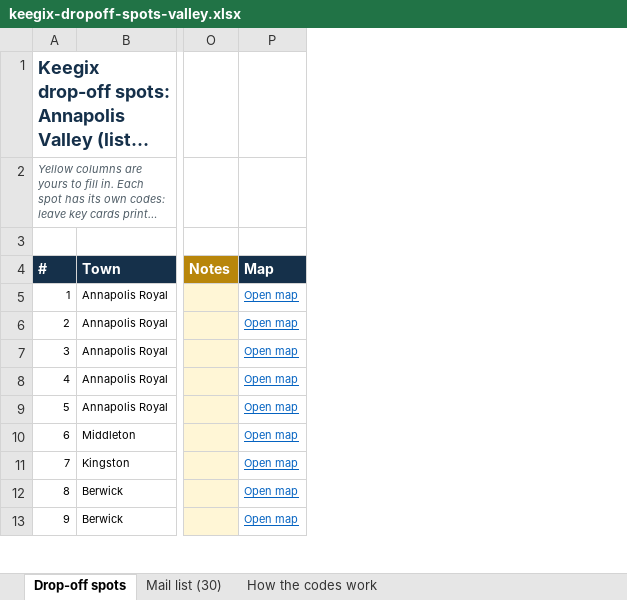
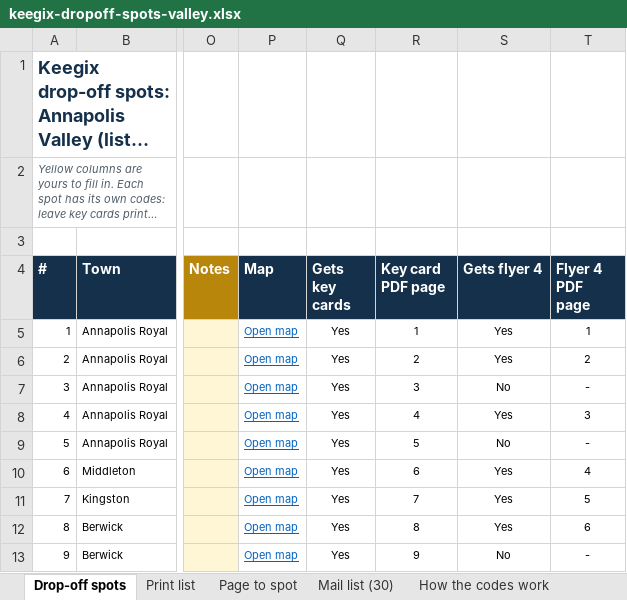
Before and after one commit to vk1311/Social-posts, an Excel workbook: poster-run/keegix/2-lists/keegix-dropoff-spots-valley.xlsx, sheet Drop-off spots, drawn as a sheet; only a part is shown, gaps mark what is left out; long unchanged cells end in …; values as stored, in another font and other column widths than the file's, no borders; charts and pictures not drawn; the diff names each change by its address in the sheet, - before the commit and + after, or states it on an @@ line.

```diff
--- a/poster-run/keegix/2-lists/keegix-dropoff-spots-valley.xlsx (sheet Drop-off spots)
+++ b/poster-run/keegix/2-lists/keegix-dropoff-spots-valley.xlsx (sheet Drop-off spots)
+sheet tab: Print list
+sheet tab: Page to spot
+column Q (Gets key cards), rows 5-13: all Yes
+column R (Key card PDF page), rows 5-13: 1 | 2 | 3 | 4 | 5 | 6 | 7 | 8 | 9
+column S (Gets flyer 4), rows 5-13: Yes | Yes | No | Yes | No | Yes | Yes | Yes | No
+column T (Flyer 4 PDF page), rows 5-13: 1 | 2 | - | 3 | - | 4 | 5 | 6 | -
```
Also changed, not shown: sheet How the codes work, 12 other files.
